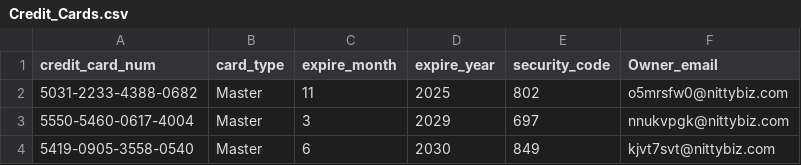
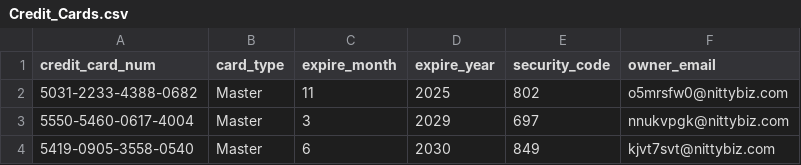
Before and after one commit to Aminsteir/MARZ, a CSV file: data/seeding/Credit_Cards.csv, drawn as a sheet; only a part is shown; the diff names each change by its address in the sheet, - before the commit and + after, or states it on an @@ line.

```diff
--- a/data/seeding/Credit_Cards.csv
+++ b/data/seeding/Credit_Cards.csv
-F1: Owner_email
+F1: owner_email
```
Also changed, not shown: data/seeding/Orders.csv, data/seeding/Product_Listings.csv, 3 other files.
